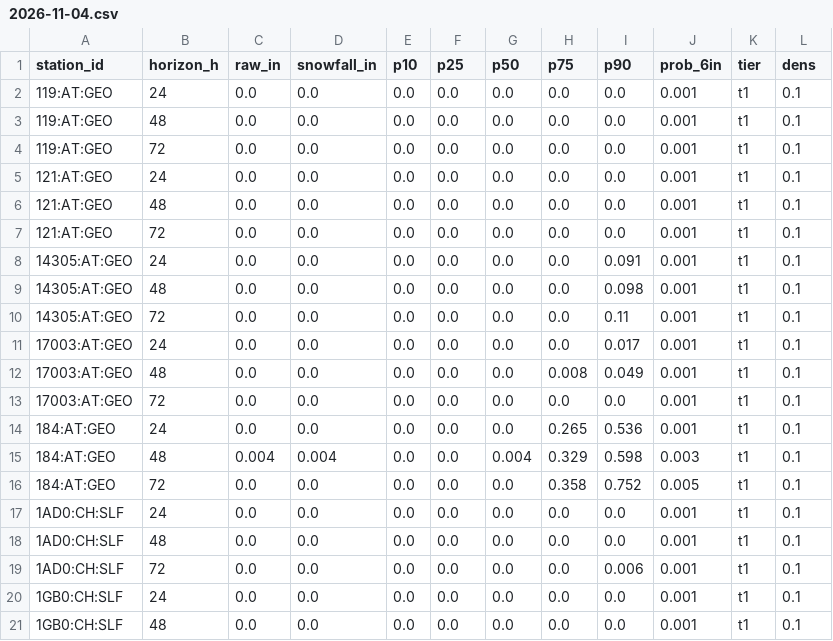
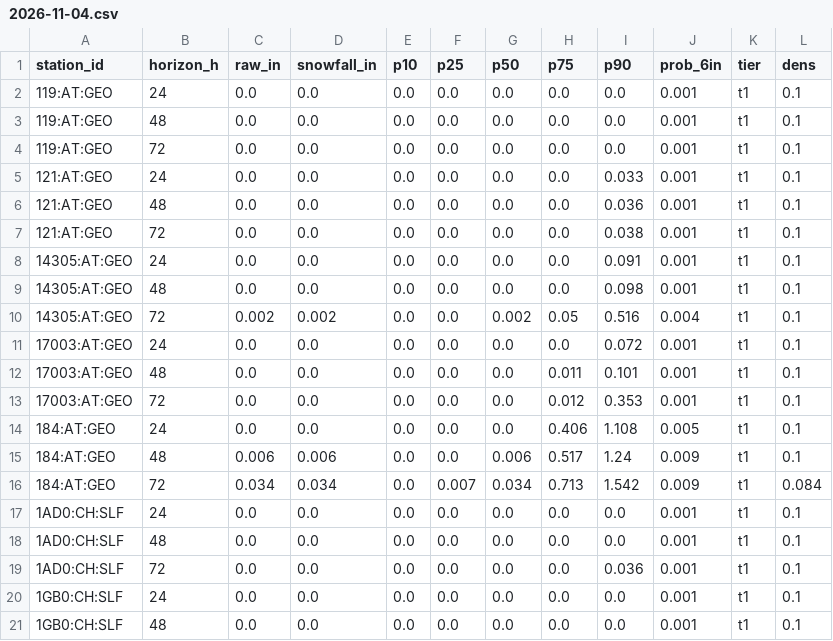
Before and after one commit to andrewnakas/open-powder-ml, a CSV file: history/alps/2026-11-04.csv, drawn as a sheet; only a part is shown; the diff covers the shown part only.

```diff
--- a/history/alps/2026-11-04.csv
+++ b/history/alps/2026-11-04.csv
@@ -4,17 +4,17 @@ station_id,horizon_h,raw_in,snowfall_in,p10,p25,p50,p75,p90,prob_6in,tier,dens
 119:AT:GEO,72,0.0,0.0,0.0,0.0,0.0,0.0,0.0,0.001,t1,0.1
-121:AT:GEO,24,0.0,0.0,0.0,0.0,0.0,0.0,0.0,0.001,t1,0.1
-121:AT:GEO,48,0.0,0.0,0.0,0.0,0.0,0.0,0.0,0.001,t1,0.1
-121:AT:GEO,72,0.0,0.0,0.0,0.0,0.0,0.0,0.0,0.001,t1,0.1
+121:AT:GEO,24,0.0,0.0,0.0,0.0,0.0,0.0,0.033,0.001,t1,0.1
+121:AT:GEO,48,0.0,0.0,0.0,0.0,0.0,0.0,0.036,0.001,t1,0.1
+121:AT:GEO,72,0.0,0.0,0.0,0.0,0.0,0.0,0.038,0.001,t1,0.1
 14305:AT:GEO,24,0.0,0.0,0.0,0.0,0.0,0.0,0.091,0.001,t1,0.1
 14305:AT:GEO,48,0.0,0.0,0.0,0.0,0.0,0.0,0.098,0.001,t1,0.1
-14305:AT:GEO,72,0.0,0.0,0.0,0.0,0.0,0.0,0.11,0.001,t1,0.1
-17003:AT:GEO,24,0.0,0.0,0.0,0.0,0.0,0.0,0.017,0.001,t1,0.1
-17003:AT:GEO,48,0.0,0.0,0.0,0.0,0.0,0.008,0.049,0.001,t1,0.1
-17003:AT:GEO,72,0.0,0.0,0.0,0.0,0.0,0.0,0.0,0.001,t1,0.1
-184:AT:GEO,24,0.0,0.0,0.0,0.0,0.0,0.265,0.536,0.001,t1,0.1
-184:AT:GEO,48,0.004,0.004,0.0,0.0,0.004,0.329,0.598,0.003,t1,0.1
-184:AT:GEO,72,0.0,0.0,0.0,0.0,0.0,0.358,0.752,0.005,t1,0.1
+14305:AT:GEO,72,0.002,0.002,0.0,0.0,0.002,0.05,0.516,0.004,t1,0.1
+17003:AT:GEO,24,0.0,0.0,0.0,0.0,0.0,0.0,0.072,0.001,t1,0.1
+17003:AT:GEO,48,0.0,0.0,0.0,0.0,0.0,0.011,0.101,0.001,t1,0.1
+17003:AT:GEO,72,0.0,0.0,0.0,0.0,0.0,0.012,0.353,0.001,t1,0.1
+184:AT:GEO,24,0.0,0.0,0.0,0.0,0.0,0.406,1.108,0.005,t1,0.1
+184:AT:GEO,48,0.006,0.006,0.0,0.0,0.006,0.517,1.24,0.009,t1,0.1
+184:AT:GEO,72,0.034,0.034,0.0,0.007,0.034,0.713,1.542,0.009,t1,0.084
 1AD0:CH:SLF,24,0.0,0.0,0.0,0.0,0.0,0.0,0.0,0.001,t1,0.1
 1AD0:CH:SLF,48,0.0,0.0,0.0,0.0,0.0,0.0,0.0,0.001,t1,0.1
-1AD0:CH:SLF,72,0.0,0.0,0.0,0.0,0.0,0.0,0.006,0.001,t1,0.1
+1AD0:CH:SLF,72,0.0,0.0,0.0,0.0,0.0,0.0,0.036,0.001,t1,0.1
 1GB0:CH:SLF,24,0.0,0.0,0.0,0.0,0.0,0.0,0.0,0.001,t1,0.1
```
Also changed, not shown: 123 edited cells elsewhere in this file, 1 other file.
